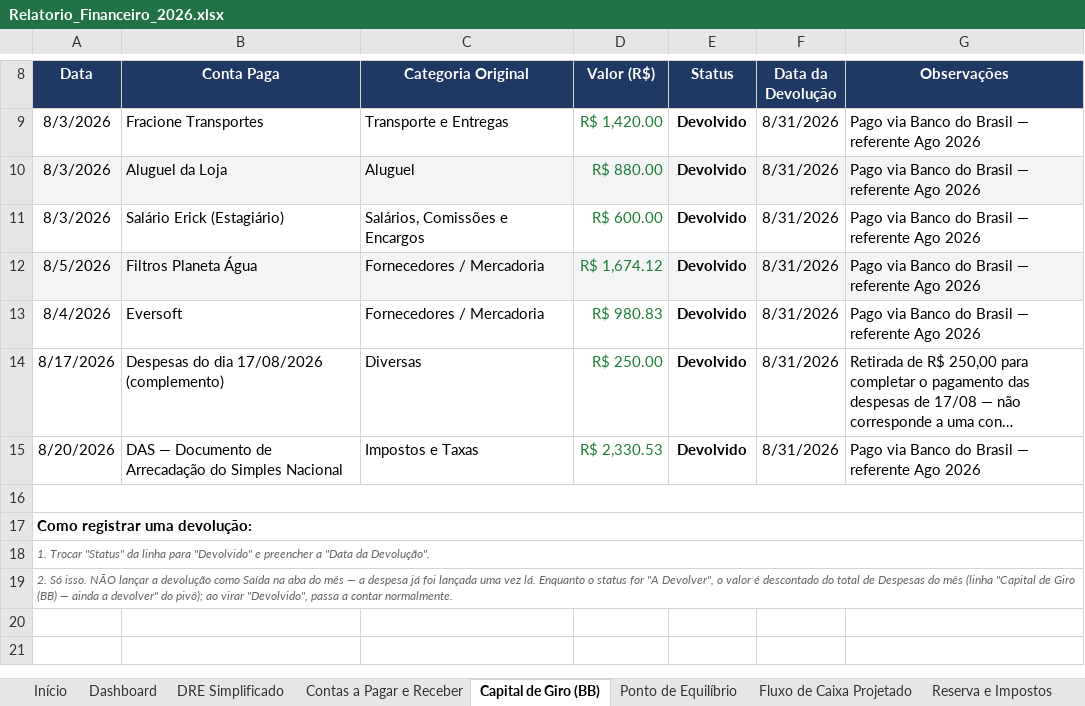
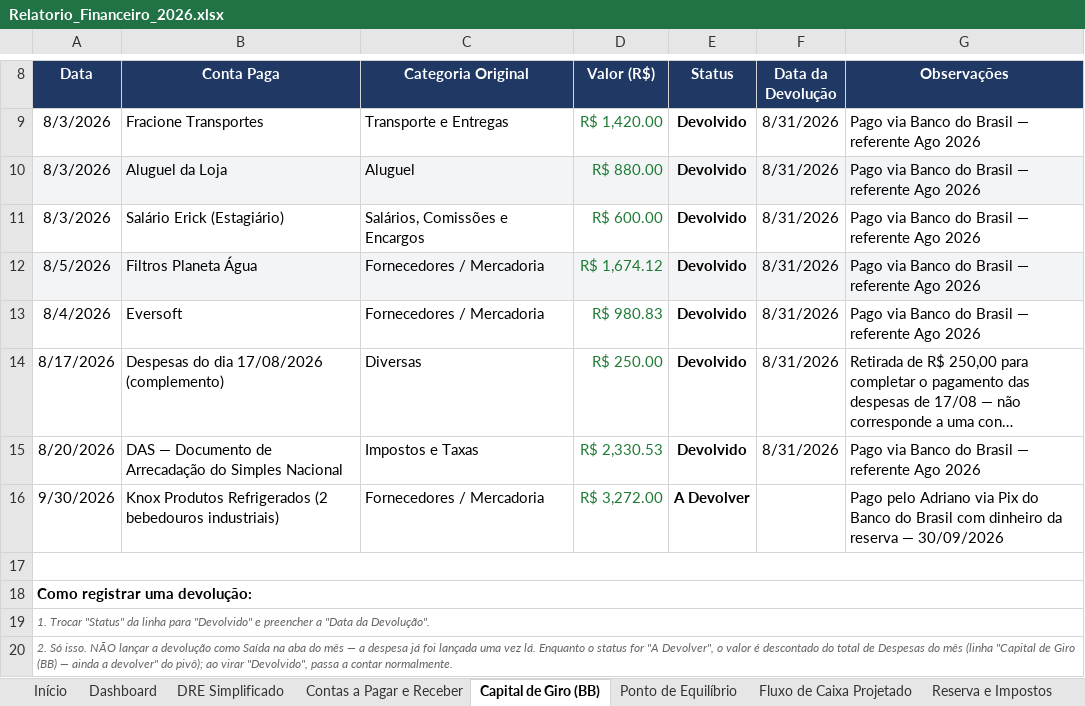
Before and after one commit to backupplanetaagua2025-hub/financeiro, an Excel workbook: Relatorio_Financeiro_2026.xlsx, sheet Capital de Giro (BB), drawn as a sheet; only a part is shown, gaps mark what is left out; long unchanged cells end in …; values as stored, in another font and other column widths than the file's, no borders; the diff names each change by its address in the sheet, - before the commit and + after, or states it on an @@ line.

```diff
--- a/Relatorio_Financeiro_2026.xlsx (sheet Capital de Giro (BB))
+++ b/Relatorio_Financeiro_2026.xlsx (sheet Capital de Giro (BB))
+row 16: 9/30/2026 | Knox Produtos Refrigerados (2 bebedouros industriais) | Fornecedores / Mercadoria | R$ 3,272.00 | A Devolver |  | Pago pelo Adriano via Pix do Banco do Brasil com dinheiro da reserva — 30/09/2026
```
Also changed, not shown: sheet Set 2026, sheet Reserva e Impostos.
